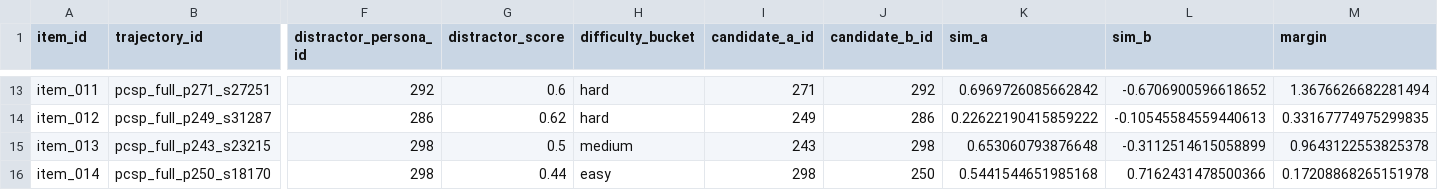
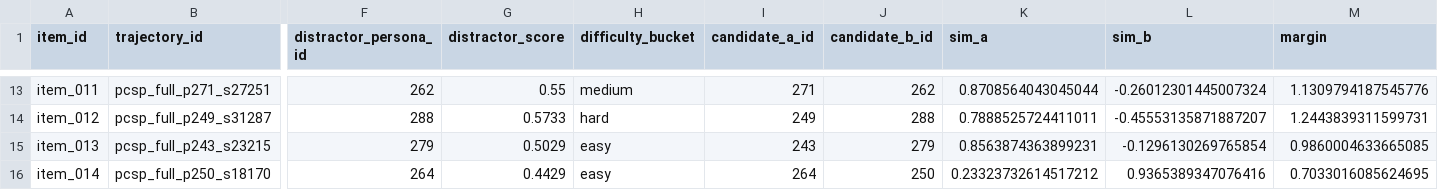
Before and after one commit to yoosunghong/pcsp, a CSV file: results/human_eval/automated_baseline_per_item.csv, drawn as a sheet; only a part is shown, gaps mark what is left out; the diff covers the shown part only; the diff names each change by its address in the sheet, - before the commit and + after, or states it on an @@ line.

```diff
--- a/results/human_eval/automated_baseline_per_item.csv
+++ b/results/human_eval/automated_baseline_per_item.csv
-F13 (distractor_persona_id): 292
+F13 (distractor_persona_id): 262
-G13 (distractor_score): 0.6
+G13 (distractor_score): 0.55
-H13 (difficulty_bucket): hard
+H13 (difficulty_bucket): medium
-J13 (candidate_b_id): 292
+J13 (candidate_b_id): 262
-K13 (sim_a): 0.6969726085662842
+K13 (sim_a): 0.8708564043045044
-L13 (sim_b): -0.6706900596618652
+L13 (sim_b): -0.26012301445007324
-M13 (margin): 1.3676626682281494
+M13 (margin): 1.1309794187545776
-F14 (distractor_persona_id): 286
+F14 (distractor_persona_id): 288
-G14 (distractor_score): 0.62
+G14 (distractor_score): 0.5733
-J14 (candidate_b_id): 286
+J14 (candidate_b_id): 288
-K14 (sim_a): 0.22622190415859222
+K14 (sim_a): 0.7888525724411011
-L14 (sim_b): -0.10545584559440613
+L14 (sim_b): -0.45553135871887207
-M14 (margin): 0.33167774975299835
+M14 (margin): 1.2443839311599731
-F15 (distractor_persona_id): 298
+F15 (distractor_persona_id): 279
-G15 (distractor_score): 0.5
+G15 (distractor_score): 0.5029
-H15 (difficulty_bucket): medium
+H15 (difficulty_bucket): easy
-J15 (candidate_b_id): 298
+J15 (candidate_b_id): 279
-K15 (sim_a): 0.653060793876648
+K15 (sim_a): 0.8563874363899231
-L15 (sim_b): -0.3112514615058899
+L15 (sim_b): -0.1296130269765854
-M15 (margin): 0.9643122553825378
+M15 (margin): 0.9860004633665085
-F16 (distractor_persona_id): 298
+F16 (distractor_persona_id): 264
-G16 (distractor_score): 0.44
+G16 (distractor_score): 0.4429
-I16 (candidate_a_id): 298
+I16 (candidate_a_id): 264
-K16 (sim_a): 0.5441544651985168
+K16 (sim_a): 0.23323732614517212
-L16 (sim_b): 0.7162431478500366
+L16 (sim_b): 0.9365389347076416
-M16 (margin): 0.17208868265151978
+M16 (margin): 0.7033016085624695
```
Also changed, not shown: 143 edited cells elsewhere in this file, data/human_eval/persona_identification_survey_ko.csv, data/human_eval/persona_identification_survey_ko_coarse.csv, 11 other files.
